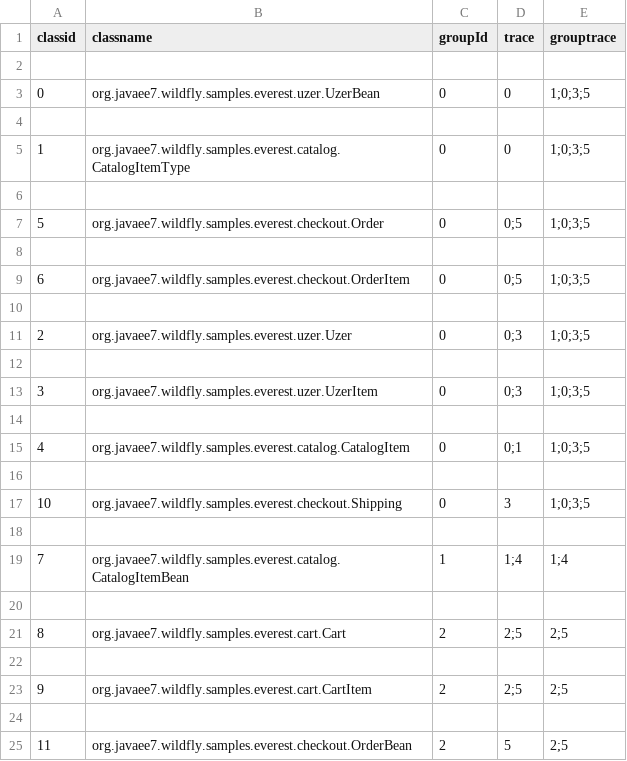
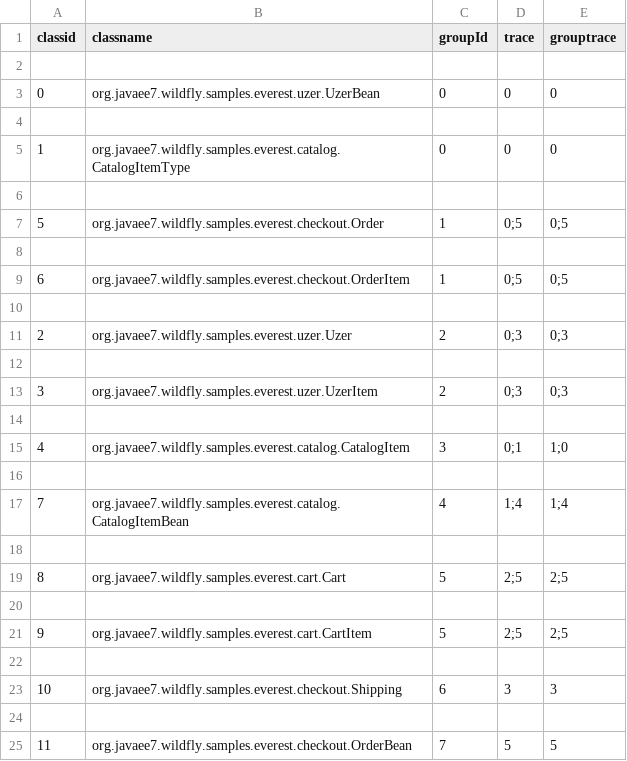
Before and after one commit to suiyoubi/2019_microservice_extraction, a CSV file: impl/FoSCI/everest_outputs/everest_atoms.csv, drawn as a sheet.

```diff
--- a/impl/FoSCI/everest_outputs/everest_atoms.csv
+++ b/impl/FoSCI/everest_outputs/everest_atoms.csv
@@ -2,24 +2,24 @@ classid,classname,groupId,trace,grouptrace
 
-0,org.javaee7.wildfly.samples.everest.uzer.UzerBean,0,0,1;0;3;5
+0,org.javaee7.wildfly.samples.everest.uzer.UzerBean,0,0,0
 
-1,org.javaee7.wildfly.samples.everest.catalog.CatalogItemType,0,0,1;0;3;5
+1,org.javaee7.wildfly.samples.everest.catalog.CatalogItemType,0,0,0
 
-5,org.javaee7.wildfly.samples.everest.checkout.Order,0,0;5,1;0;3;5
+5,org.javaee7.wildfly.samples.everest.checkout.Order,1,0;5,0;5
 
-6,org.javaee7.wildfly.samples.everest.checkout.OrderItem,0,0;5,1;0;3;5
+6,org.javaee7.wildfly.samples.everest.checkout.OrderItem,1,0;5,0;5
 
-2,org.javaee7.wildfly.samples.everest.uzer.Uzer,0,0;3,1;0;3;5
+2,org.javaee7.wildfly.samples.everest.uzer.Uzer,2,0;3,0;3
 
-3,org.javaee7.wildfly.samples.everest.uzer.UzerItem,0,0;3,1;0;3;5
+3,org.javaee7.wildfly.samples.everest.uzer.UzerItem,2,0;3,0;3
 
-4,org.javaee7.wildfly.samples.everest.catalog.CatalogItem,0,0;1,1;0;3;5
+4,org.javaee7.wildfly.samples.everest.catalog.CatalogItem,3,0;1,1;0
 
-10,org.javaee7.wildfly.samples.everest.checkout.Shipping,0,3,1;0;3;5
+7,org.javaee7.wildfly.samples.everest.catalog.CatalogItemBean,4,1;4,1;4
 
-7,org.javaee7.wildfly.samples.everest.catalog.CatalogItemBean,1,1;4,1;4
+8,org.javaee7.wildfly.samples.everest.cart.Cart,5,2;5,2;5
 
-8,org.javaee7.wildfly.samples.everest.cart.Cart,2,2;5,2;5
+9,org.javaee7.wildfly.samples.everest.cart.CartItem,5,2;5,2;5
 
-9,org.javaee7.wildfly.samples.everest.cart.CartItem,2,2;5,2;5
+10,org.javaee7.wildfly.samples.everest.checkout.Shipping,6,3,3
 
-11,org.javaee7.wildfly.samples.everest.checkout.OrderBean,2,5,2;5
+11,org.javaee7.wildfly.samples.everest.checkout.OrderBean,7,5,5
```
Also changed, not shown: impl/FoSCI/everest_outputs/everest_testcase_name.csv, impl/FoSCI/everest_outputs/everest_workflow.csv, 11 other files.
